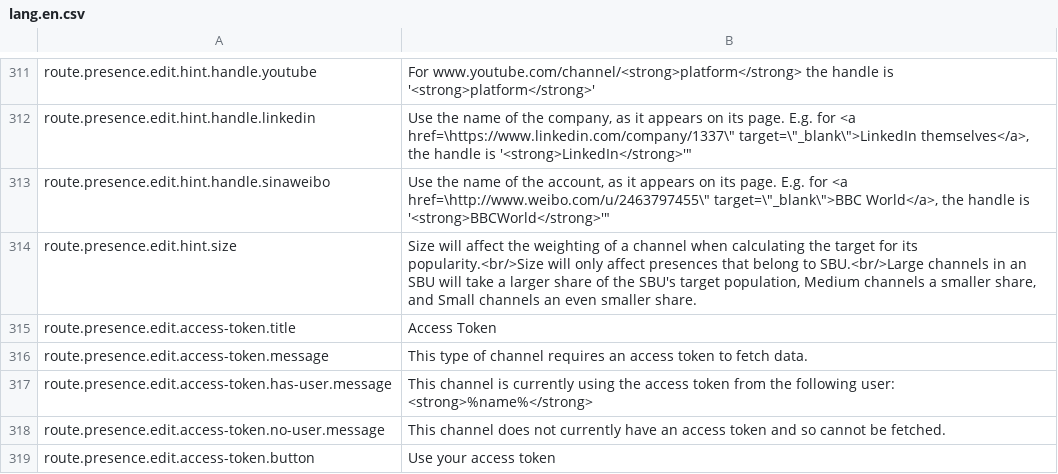
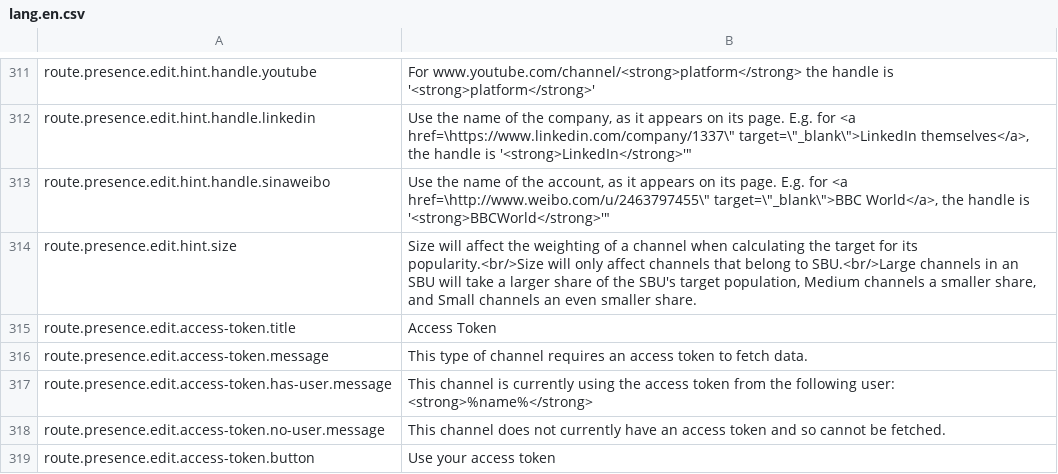
Before and after one commit to outlandishideas/social-monitor, a CSV file: languages/lang.en.csv, drawn as a sheet; only a part is shown, gaps mark what is left out.

Commit message:
Changed missing presences to channels

```diff
--- a/languages/lang.en.csv
+++ b/languages/lang.en.csv
@@ -313,3 +313,3 @@
 "route.presence.edit.hint.handle.sinaweibo";"Use the name of the account, as it appears on its page. E.g. for <a href=\"http://www.weibo.com/u/2463797455\" target=\"_blank\">BBC World</a>, the handle is '<strong>BBCWorld</strong>'"
-"route.presence.edit.hint.size";"Size will affect the weighting of a channel when calculating the target for its popularity.<br/>Size will only affect presences that belong to SBU.<br/>Large channels in an SBU will take a larger share of the SBU's target population, Medium channels a smaller share, and Small channels an even smaller share."
+"route.presence.edit.hint.size";"Size will affect the weighting of a channel when calculating the target for its popularity.<br/>Size will only affect channels that belong to SBU.<br/>Large channels in an SBU will take a larger share of the SBU's target population, Medium channels a smaller share, and Small channels an even smaller share."
 "route.presence.edit.access-token.title";"Access Token"
```
